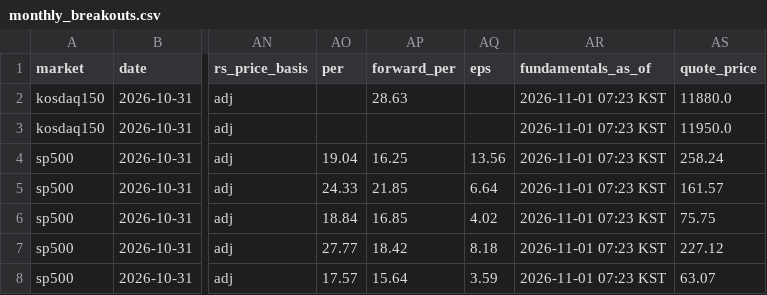
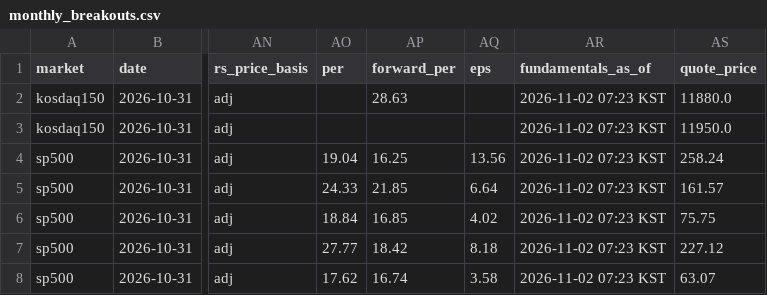
Before and after one commit to kimka3/breakout-screener, a CSV file: monthly_breakouts.csv, drawn as a sheet; only a part is shown, gaps mark what is left out; the diff names each change by its address in the sheet, - before the commit and + after, or states it on an @@ line.

```diff
--- a/monthly_breakouts.csv
+++ b/monthly_breakouts.csv
-AR2:AR8 (fundamentals_as_of): 2026-11-01 07:23 KST
+AR2:AR8 (fundamentals_as_of): 2026-11-02 07:23 KST
-AO8 (per): 17.57
+AO8 (per): 17.62
-AP8 (forward_per): 15.64
+AP8 (forward_per): 16.74
-AQ8 (eps): 3.59
+AQ8 (eps): 3.58
```
Also changed, not shown: breakouts.csv, 1 other file.
